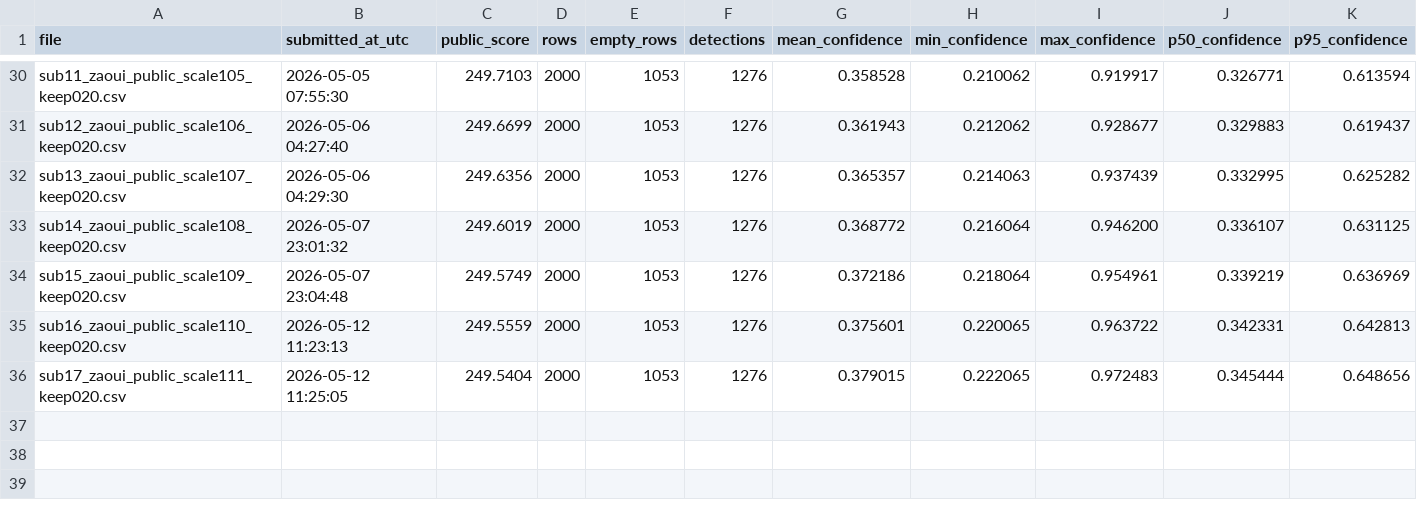
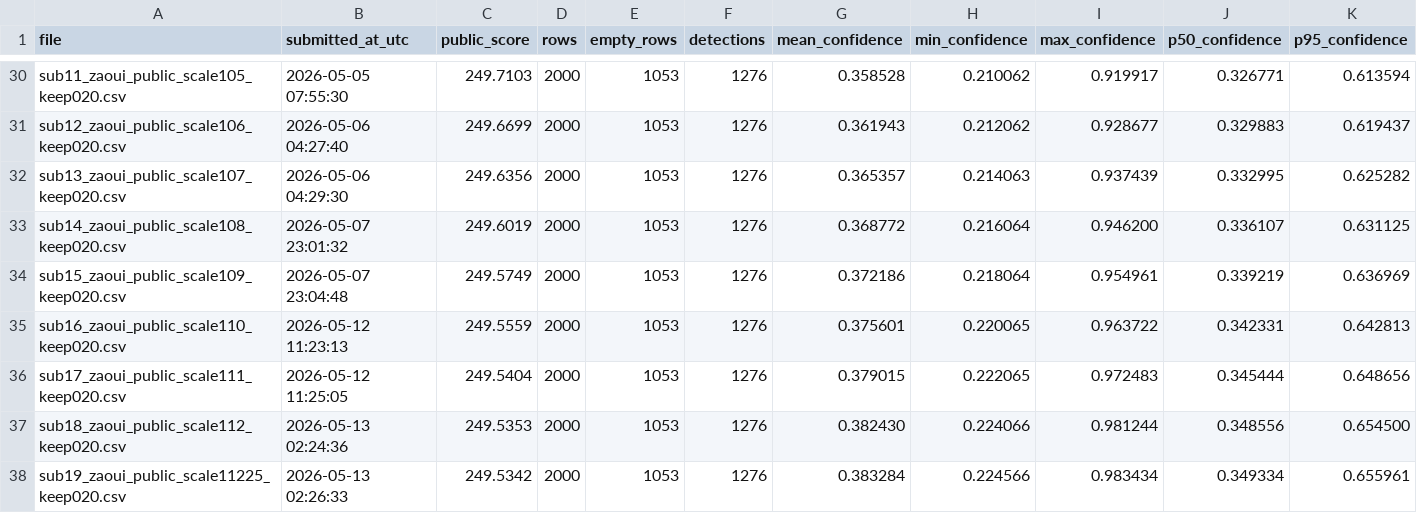
Before and after one commit to Beiciccc/neural-debris-removal-streak-detection, a CSV file: metadata/submission_stats.csv, drawn as a sheet; only a part is shown, gaps mark what is left out; the diff names each change by its address in the sheet, - before the commit and + after, or states it on an @@ line.

Commit message:
Add confidence calibration submissions 18 and 19

```diff
--- a/metadata/submission_stats.csv
+++ b/metadata/submission_stats.csv
+row 37: sub18_zaoui_public_scale112_keep020.csv | 2026-05-13 02:24:36 | 249.5353 | 2000 | 1053 | 1276 | 0.382430 | 0.224066 | 0.981244 | 0.348556 | 0.654500
+row 38: sub19_zaoui_public_scale11225_keep020.csv | 2026-05-13 02:26:33 | 249.5342 | 2000 | 1053 | 1276 | 0.383284 | 0.224566 | 0.983434 | 0.349334 | 0.655961
```
Also changed, not shown: metadata/submitted_scores.csv, 4 other files.
